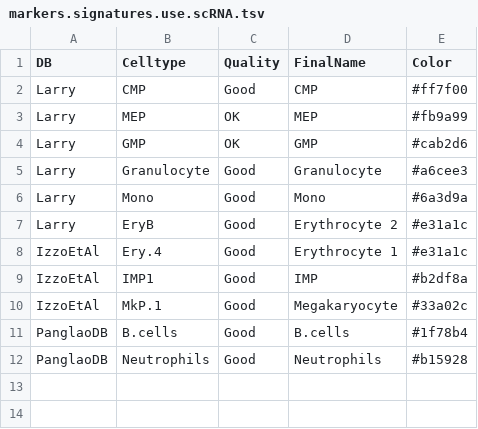
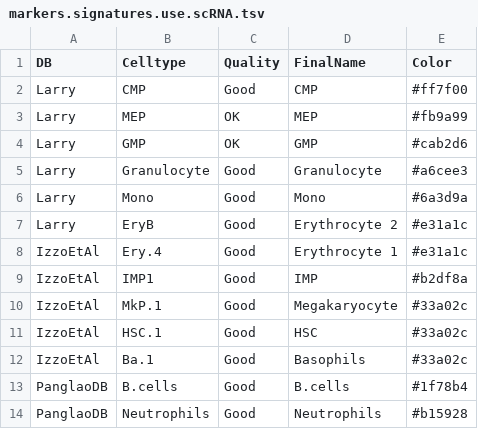
Before and after one commit to csbg/tfcf, a TSV file: metadata/markers.signatures.use.scRNA.tsv, drawn as a sheet; the diff names each change by its address in the sheet, - before the commit and + after, or states it on an @@ line.

```diff
--- a/metadata/markers.signatures.use.scRNA.tsv
+++ b/metadata/markers.signatures.use.scRNA.tsv
+row 11: IzzoEtAl | HSC.1 | Good | HSC | #33a02c
+row 12: IzzoEtAl | Ba.1 | Good | Basophils | #33a02c
```
Also changed, not shown: 10 other files.
